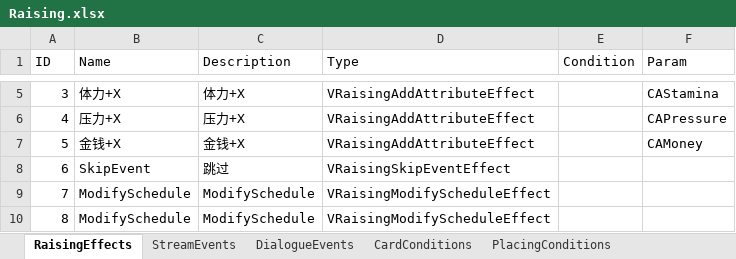
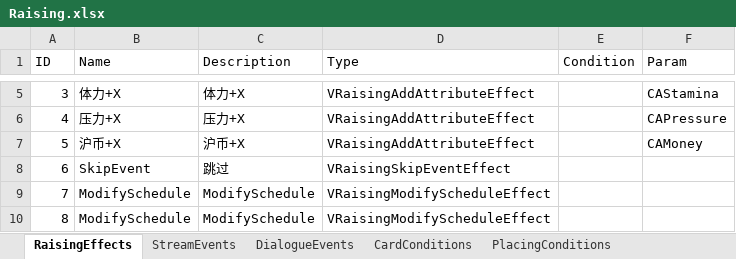
Before and after one commit to MHProtein/VTuberSim, an Excel workbook: Assets/StreamingAssets/Configurations/Raising.xlsx, sheet RaisingEffects, drawn as a sheet; only a part is shown, gaps mark what is left out; values as stored, in another font and other column widths than the file's, no borders; the diff names each change by its address in the sheet, - before the commit and + after, or states it on an @@ line.

```diff
--- a/Assets/StreamingAssets/Configurations/Raising.xlsx (sheet RaisingEffects)
+++ b/Assets/StreamingAssets/Configurations/Raising.xlsx (sheet RaisingEffects)
-B7 (Name): 金钱+X
+B7 (Name): 沪币+X
-C7 (Description): 金钱+X
+C7 (Description): 沪币+X
```
Also changed, not shown: sheet DialogueEvents, 1 other file.
